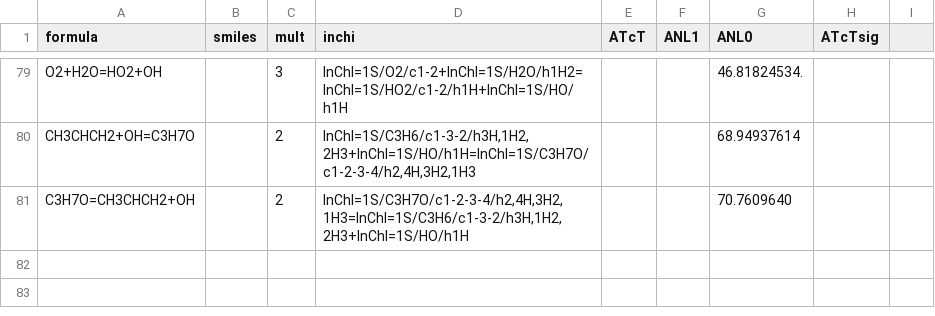
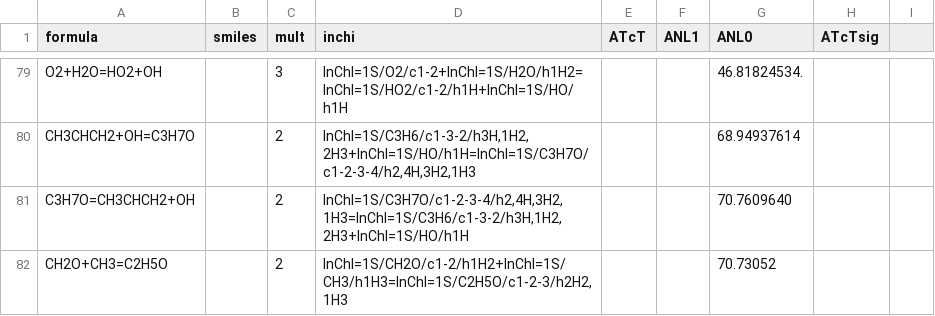
Before and after one commit to Auto-Mech/mechdriver, a CSV file: routines/pf/thermo/tsthermodb_0K.csv, drawn as a sheet; only a part is shown, gaps mark what is left out; the diff names each change by its address in the sheet, - before the commit and + after, or states it on an @@ line.

Commit message:
radradabs debug pt5

```diff
--- a/routines/pf/thermo/tsthermodb_0K.csv
+++ b/routines/pf/thermo/tsthermodb_0K.csv
+row 82: CH2O+CH3=C2H5O |  | 2 | InChI=1S/CH2O/c1-2/h1H2+InChI=1S/CH3/h1H3=InChI=1S/C2H5O/c1-2-3/h2H2,1H3 |  |  | 70.73052
```
